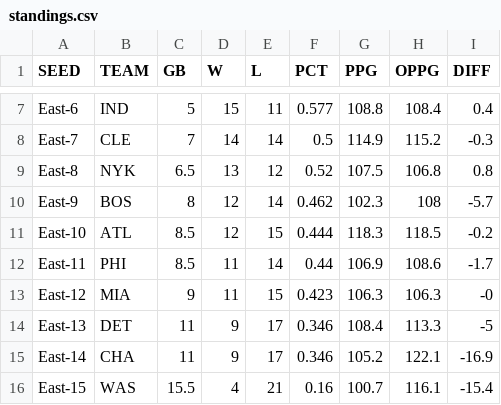
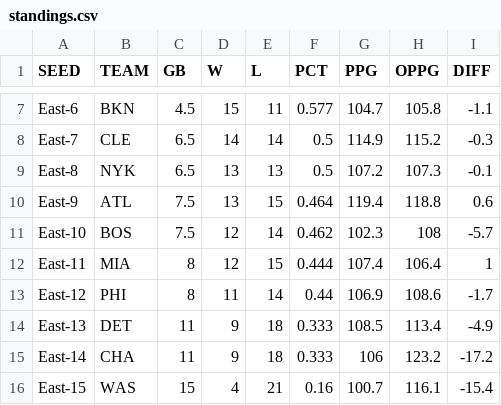
Before and after one commit to bshk93/nothing-but-stats, a CSV file: files/standings.csv, drawn as a sheet; only a part is shown, gaps mark what is left out; removed rows and columns are numbered as before the commit, all else as after; the diff covers the shown part only; the diff names each change by its address in the sheet, - before the commit and + after, or states it on an @@ line.

```diff
--- a/files/standings.csv
+++ b/files/standings.csv
-B7 (TEAM): IND
+B7 (TEAM): BKN
-C7 (GB): 5
+C7 (GB): 4.5
-G7 (PPG): 108.8
+G7 (PPG): 104.7
-H7 (OPPG): 108.4
+H7 (OPPG): 105.8
-I7 (DIFF): 0.4
+I7 (DIFF): -1.1
-C8 (GB): 7
+C8 (GB): 6.5
-E9 (L): 12
+E9 (L): 13
-F9 (PCT): 0.52
+F9 (PCT): 0.5
-G9 (PPG): 107.5
+G9 (PPG): 107.2
-H9 (OPPG): 106.8
+H9 (OPPG): 107.3
-I9 (DIFF): 0.8
+I9 (DIFF): -0.1
+row 10: East-9 | ATL | 7.5 | 13 | 15 | 0.464 | 119.4 | 118.8 | 0.6
-A11 (SEED): East-9
+A11 (SEED): East-10
-C11 (GB): 8
+C11 (GB): 7.5
-row 11: East-10 | ATL | 8.5 | 12 | 15 | 0.444 | 118.3 | 118.5 | -0.2
+row 12: East-11 | MIA | 8 | 12 | 15 | 0.444 | 107.4 | 106.4 | 1
-A13 (SEED): East-11
+A13 (SEED): East-12
-C13 (GB): 8.5
+C13 (GB): 8
-row 13: East-12 | MIA | 9 | 11 | 15 | 0.423 | 106.3 | 106.3 | -0
-E14:E15 (L): 17
+E14:E15 (L): 18
-F14:F15 (PCT): 0.346
+F14:F15 (PCT): 0.333
-G14 (PPG): 108.4
+G14 (PPG): 108.5
-H14 (OPPG): 113.3
+H14 (OPPG): 113.4
-I14 (DIFF): -5
+I14 (DIFF): -4.9
-G15 (PPG): 105.2
+G15 (PPG): 106
-H15 (OPPG): 122.1
+H15 (OPPG): 123.2
-I15 (DIFF): -16.9
+I15 (DIFF): -17.2
-C16 (GB): 15.5
+C16 (GB): 15
```
Also changed, not shown: 95 edited cells elsewhere in this file, 8 other files.
